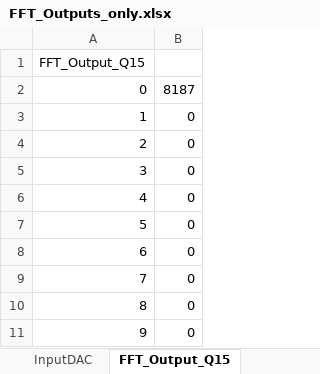
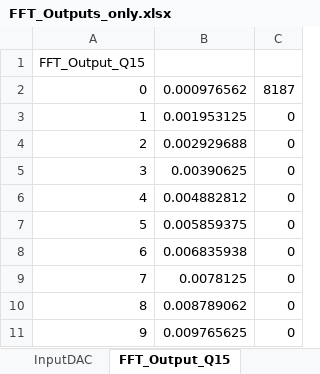
Before and after one commit to VictorTagayun/NUCLEO-G474RE_CMSIS_DSP_Tutorial, an Excel workbook: NUCLEO-G474RE_FIR_FFT_wth_Print/captured_data&plot/FFT_Outputs_only.xlsx, sheet FFT_Output_Q15, drawn as a sheet; only a part is shown; values as stored, in another font and other column widths than the file's, no borders; charts and pictures not drawn; the diff names each change by its address in the sheet, - before the commit and + after, or states it on an @@ line.

```diff
--- a/NUCLEO-G474RE_FIR_FFT_wth_Print/captured_data&plot/FFT_Outputs_only.xlsx (sheet FFT_Output_Q15)
+++ b/NUCLEO-G474RE_FIR_FFT_wth_Print/captured_data&plot/FFT_Outputs_only.xlsx (sheet FFT_Output_Q15)
+column B, rows 2-11: 0.000976562 | 0.001953125 | 0.002929688 | 0.00390625 | 0.004882812 | 0.005859375 | 0.006835938 | 0.0078125 | 0.008789062 | 0.009765625
```
Also changed, not shown: sheet FFT_Output_Q31, sheet FFT_Output_F32, sheet InputDAC, charts or pictures.
